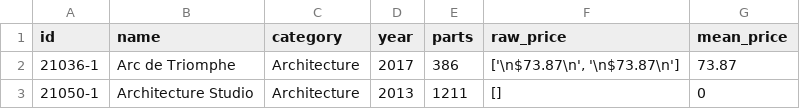
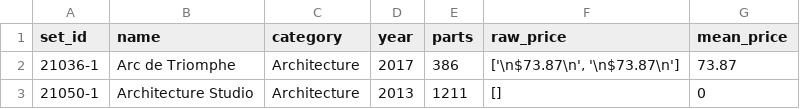
Before and after one commit to davidolejniczak/LegoPriceEDA, a CSV file: data/LegoStatsV3.csv, drawn as a sheet; only a part is shown.

Commit message:
Modifiying data

```diff
--- a/data/LegoStatsV3.csv
+++ b/data/LegoStatsV3.csv
@@ -1,2 +1,2 @@
-id,name,category,year,parts,raw_price,mean_price
+set_id,name,category,year,parts,raw_price,mean_price
 21036-1,Arc de Triomphe,Architecture,2017,386,"['\n$73.87\n', '\n$73.87\n']",73.87
```
Also changed, not shown: 4 other files.
